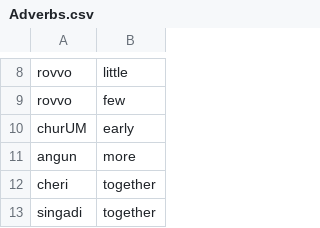
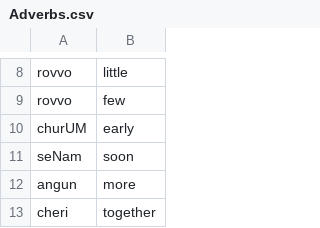
Before and after one commit to pepe454/joman-dictionary, a CSV file: words/Adverbs.csv, drawn as a sheet; only a part is shown, gaps mark what is left out; the shorter side is filled out with more unchanged rows; the diff names each change by its address in the sheet, - before the commit and + after, or states it on an @@ line.

```diff
--- a/words/Adverbs.csv
+++ b/words/Adverbs.csv
+row 11: seNam | soon
```
Also changed, not shown: 1 other file.
